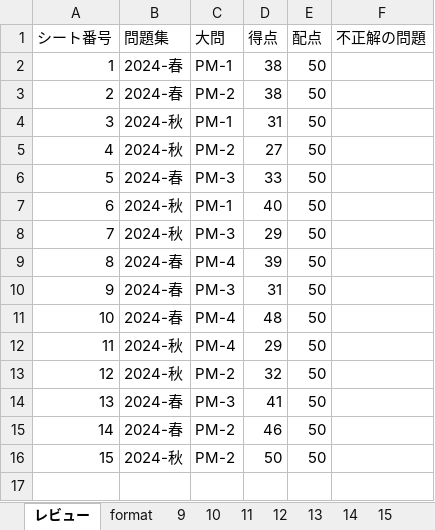
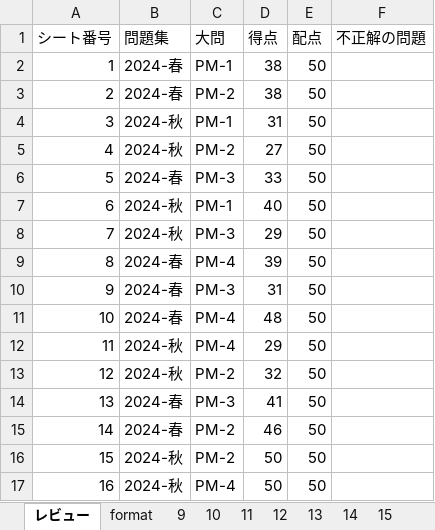
Before and after one commit to Shinichi0713/security_specialist, an Excel workbook: 2025/past_problems/2024.xlsm, sheet レビュー, drawn as a sheet; values as stored, in another font and other column widths than the file's, no borders; charts and pictures not drawn; the diff names each change by its address in the sheet, - before the commit and + after, or states it on an @@ line.

```diff
--- a/2025/past_problems/2024.xlsm (sheet レビュー)
+++ b/2025/past_problems/2024.xlsm (sheet レビュー)
+row 17: 16 | 2024-秋 | PM-4 | 50 | 50
```
Also changed, not shown: sheet 16.
